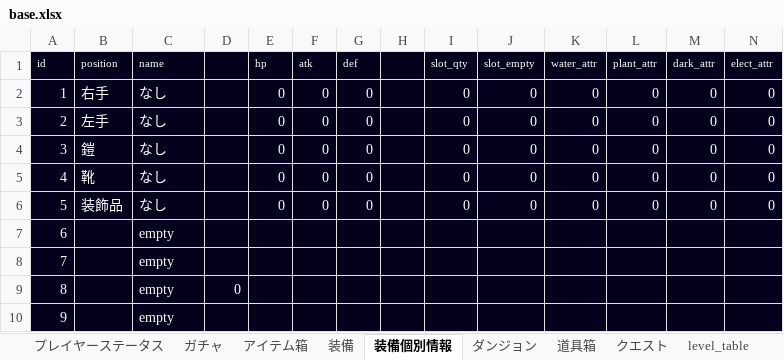
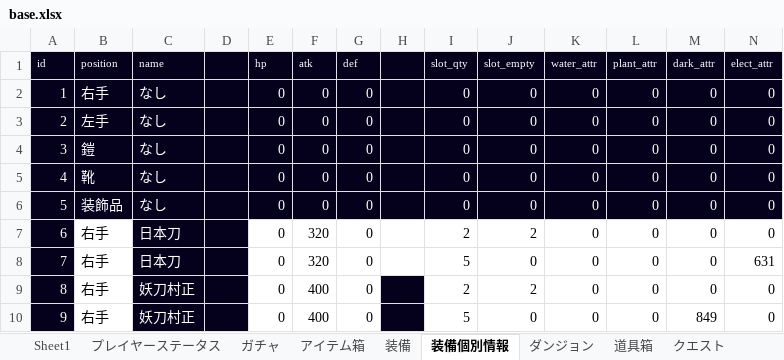
Before and after one commit to TakenokoEmpire/mypj, an Excel workbook: new_system/systems/base.xlsx, sheet 装備個別情報, drawn as a sheet; only a part is shown; values as stored, in another font and other column widths than the file's, no borders; removed rows and columns are numbered as before the commit, all else as after; rows hold the shown columns only; the diff covers the shown part only; the diff names each change by its address in the sheet, - before the commit and + after, or states it on an @@ line.

```diff
--- a/new_system/systems/base.xlsx (sheet 装備個別情報)
+++ b/new_system/systems/base.xlsx (sheet 装備個別情報)
+sheet tab: Sheet1
-B7 (position): (empty)
+B7 (position): 右手
-B7 fill: #05011D
+B7 fill: none
-C7 (name): empty
+C7 (name): 日本刀
-E7 (hp): (empty)
+E7 (hp): 0
-E7:N7 fill: #05011D
+E7:N7 fill: none
-F7 (atk): (empty)
+F7 (atk): 320
-G7 (def): (empty)
+G7 (def): 0
-I7 (slot_qty): (empty)
+I7 (slot_qty): 2
-J7 (slot_empty): (empty)
+J7 (slot_empty): 2
-K7 (water_attr): (empty)
+K7 (water_attr): 0
-L7 (plant_attr): (empty)
+L7 (plant_attr): 0
-M7 (dark_attr): (empty)
+M7 (dark_attr): 0
-N7 (elect_attr): (empty)
+N7 (elect_attr): 0
-row 8: 7 |  | empty
+row 8: 7 | 右手 | 日本刀 |  | 0 | 320 | 0 |  | 5 | 0 | 0 | 0 | 0 | 631
-B9 (position): (empty)
+B9 (position): 右手
-B9 fill: #05011D
+B9 fill: none
-C9 (name): empty
+C9 (name): 妖刀村正
-D9: 0
+D9: (empty)
-E9 (hp): (empty)
+E9 (hp): 0
-E9:G9 fill: #05011D
+E9:G9 fill: none
-F9 (atk): (empty)
+F9 (atk): 400
-G9 (def): (empty)
+G9 (def): 0
-I9 (slot_qty): (empty)
+I9 (slot_qty): 2
-I9:N9 fill: #05011D
+I9:N9 fill: none
-J9 (slot_empty): (empty)
+J9 (slot_empty): 2
-K9 (water_attr): (empty)
+K9 (water_attr): 0
-L9 (plant_attr): (empty)
+L9 (plant_attr): 0
-M9 (dark_attr): (empty)
+M9 (dark_attr): 0
-N9 (elect_attr): (empty)
+N9 (elect_attr): 0
-row 10: 9 |  | empty
+row 10: 9 | 右手 | 妖刀村正 |  | 0 | 400 | 0 |  | 5 | 0 | 0 | 0 | 849 | 0
```
Also changed, not shown: 165 edited cells and cell formats elsewhere in this sheet, sheet level_table, sheet アイテム箱, sheet プレイヤーステータス, sheet 装備, sheet 道具箱, sheet ガチャ, 1 more sheet, other sheet tabs, 7 other files.
